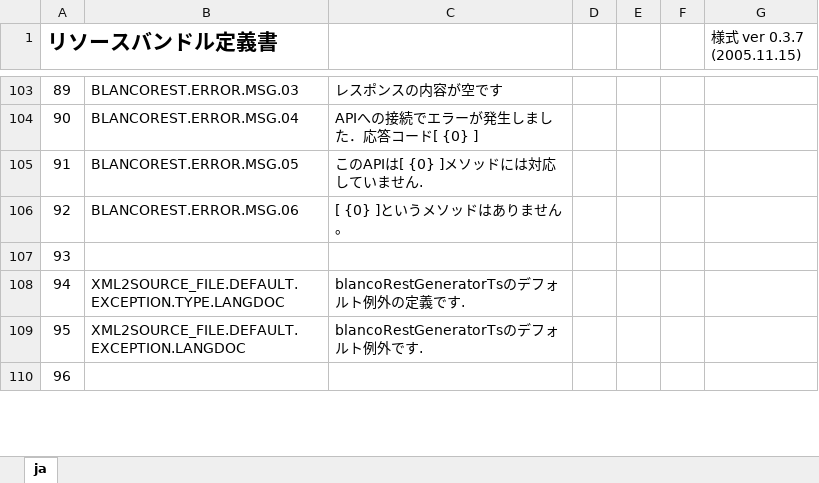
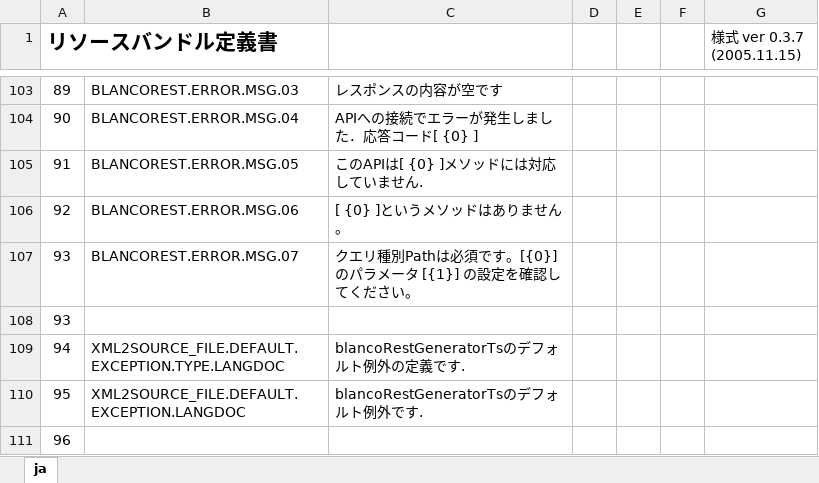
Before and after one commit to uedaueo/blancoRestGeneratorTs, an Excel workbook: meta/program/BlancoRestGeneratorTsResourceBundle.xlsx, sheet ja, drawn as a sheet; only a part is shown, gaps mark what is left out; values as stored, in another font and other column widths than the file's, no borders; the diff names each change by its address in the sheet, - before the commit and + after, or states it on an @@ line.

```diff
--- a/meta/program/BlancoRestGeneratorTsResourceBundle.xlsx (sheet ja)
+++ b/meta/program/BlancoRestGeneratorTsResourceBundle.xlsx (sheet ja)
+row 107: 93 | BLANCOREST.ERROR.MSG.07 | クエリ種別Pathは必須です。[{0}] のパラメータ [{1}] の設定を確認してください。
```
Also changed, not shown: formulas that keep their value, 6 other files.
